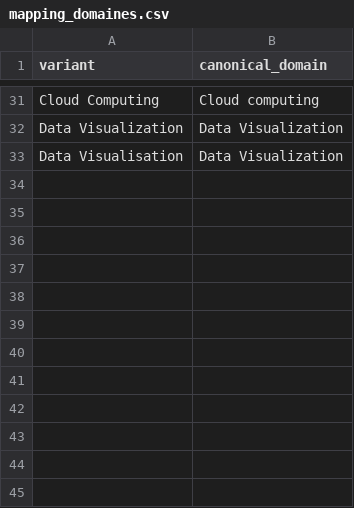
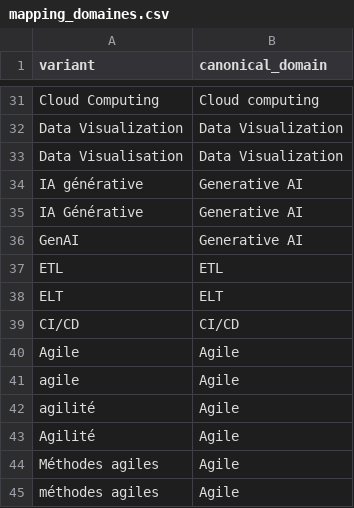
Before and after one commit to ricksan37/france_data_market, a CSV file: france_data_market/seeds/mapping_domaines.csv, drawn as a sheet; only a part is shown, gaps mark what is left out.

Commit message:
Extend the domain mapping to 17 clusters

```diff
--- a/france_data_market/seeds/mapping_domaines.csv
+++ b/france_data_market/seeds/mapping_domaines.csv
@@ -33 +33,13 @@ Data Visualization,Data Visualization
 Data Visualisation,Data Visualization
+IA générative,Generative AI
+IA Générative,Generative AI
+GenAI,Generative AI
+ETL,ETL
+ELT,ELT
+CI/CD,CI/CD
+Agile,Agile
+agile,Agile
+agilité,Agile
+Agilité,Agile
+Méthodes agiles,Agile
+méthodes agiles,Agile
```
Also changed, not shown: 4 other files.
